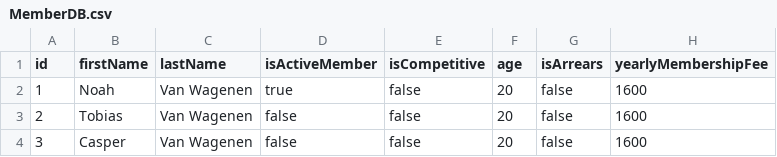
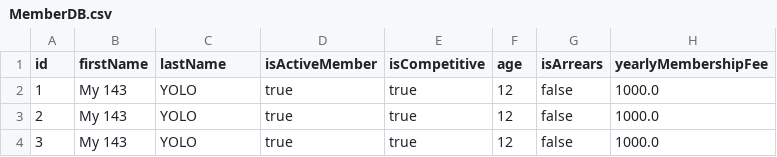
Before and after one commit to Malthe-kea/TeamCanvasDelfin, a CSV file: resources/databases/UserDB/MemberDB.csv, drawn as a sheet.

```diff
--- a/resources/databases/UserDB/MemberDB.csv
+++ b/resources/databases/UserDB/MemberDB.csv
@@ -1,4 +1,4 @@
 id;firstName;lastName;isActiveMember;isCompetitive;age;isArrears;yearlyMembershipFee;
-1;Noah;Van Wagenen;true;false;20;false;1600;
-2;Tobias;Van Wagenen;false;false;20;false;1600;
-3;Casper;Van Wagenen;false;false;20;false;1600;
+1;My 143;YOLO;true;true;12;false;1000.0;
+2;My 143;YOLO;true;true;12;false;1000.0;
+3;My 143;YOLO;true;true;12;false;1000.0;
```
Also changed, not shown: 22 other files.
